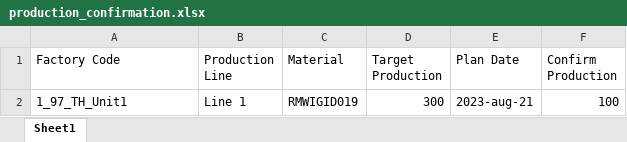
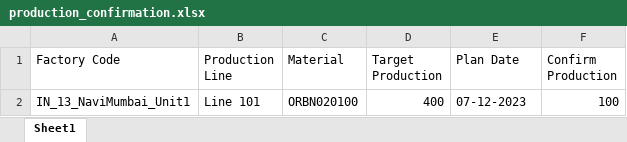
Before and after one commit to swapnali3/bsms, an Excel workbook: webroot/templates/production_confirmation.xlsx, sheet Sheet1, drawn as a sheet; values as stored, in another font and other column widths than the file's, no borders; removed rows and columns are numbered as before the commit, all else as after; the diff names each change by its address in the sheet, - before the commit and + after, or states it on an @@ line.

```diff
--- a/webroot/templates/production_confirmation.xlsx (sheet Sheet1)
+++ b/webroot/templates/production_confirmation.xlsx (sheet Sheet1)
-row 2: 1_97_TH_Unit1 | Line 1 | RMWIGID019 | 300 | 2023-aug-21 | 100
+row 2: IN_13_NaviMumbai_Unit1 | Line 101 | ORBN020100 | 400 | 07-12-2023 | 100
```
Also changed, not shown: webroot/templates/production_planner_template.xlsx, webroot/templates/schedule_upload.xlsx, 11 other files.
